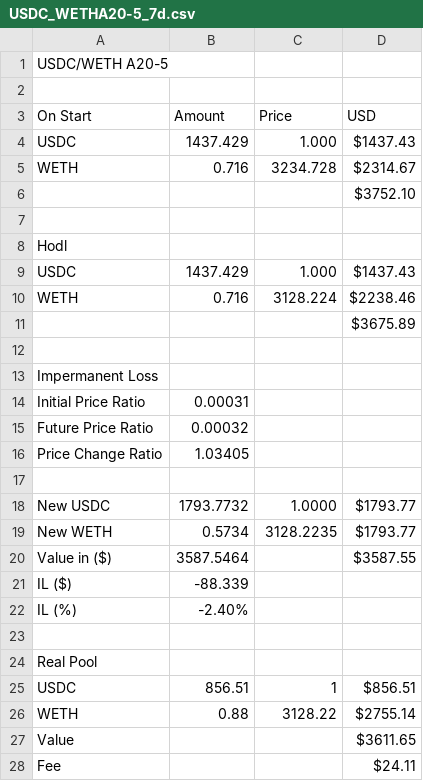
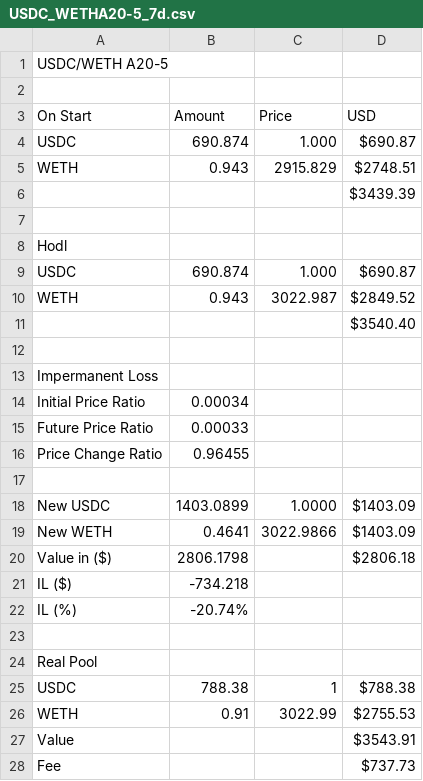
Before and after one commit to martinkrung/fxswap-research, a CSV file: financial_statements/base/USDC_WETHA20-5_7d.csv, drawn as a sheet; only a part is shown; the diff covers the shown part only.

```diff
--- a/financial_statements/base/USDC_WETHA20-5_7d.csv
+++ b/financial_statements/base/USDC_WETHA20-5_7d.csv
@@ -3,26 +3,26 @@ USDC/WETH A20-5
 On Start,Amount,Price,USD
-USDC,1437.429,1.000,$1437.43
-WETH,0.716,3234.728,$2314.67
-,,,$3752.10
+USDC,690.874,1.000,$690.87
+WETH,0.943,2915.829,$2748.51
+,,,$3439.39
 
 Hodl,,,
-USDC,1437.429,1.000,$1437.43
-WETH,0.716,3128.224,$2238.46
-,,,$3675.89
+USDC,690.874,1.000,$690.87
+WETH,0.943,3022.987,$2849.52
+,,,$3540.40
 
 Impermanent Loss,,,
-Initial Price Ratio,0.00031,,
-Future Price Ratio,0.00032,,
-Price Change Ratio,1.03405,,
+Initial Price Ratio,0.00034,,
+Future Price Ratio,0.00033,,
+Price Change Ratio,0.96455,,
 
-New USDC,1793.7732,1.0000,$1793.77
-New WETH,0.5734,3128.2235,$1793.77
-Value in ($),3587.5464,,$3587.55
-IL ($),-88.339,,
-IL (%),-2.40%,,
+New USDC,1403.0899,1.0000,$1403.09
+New WETH,0.4641,3022.9866,$1403.09
+Value in ($),2806.1798,,$2806.18
+IL ($),-734.218,,
+IL (%),-20.74%,,
 
 Real Pool,,,
-USDC,856.51,1,$856.51
-WETH,0.88,3128.22,$2755.14
-Value,,,$3611.65
-Fee,,,$24.11
+USDC,788.38,1,$788.38
+WETH,0.91,3022.99,$2755.53
+Value,,,$3543.91
+Fee,,,$737.73
```
Also changed, not shown: 1 removed row and 10 edited cells elsewhere in this file, financial_statements/base/USDC_AEROA20-15_7d.csv, financial_statements/base/USDC_EURCA50-5_7d.csv, 42 other files.
